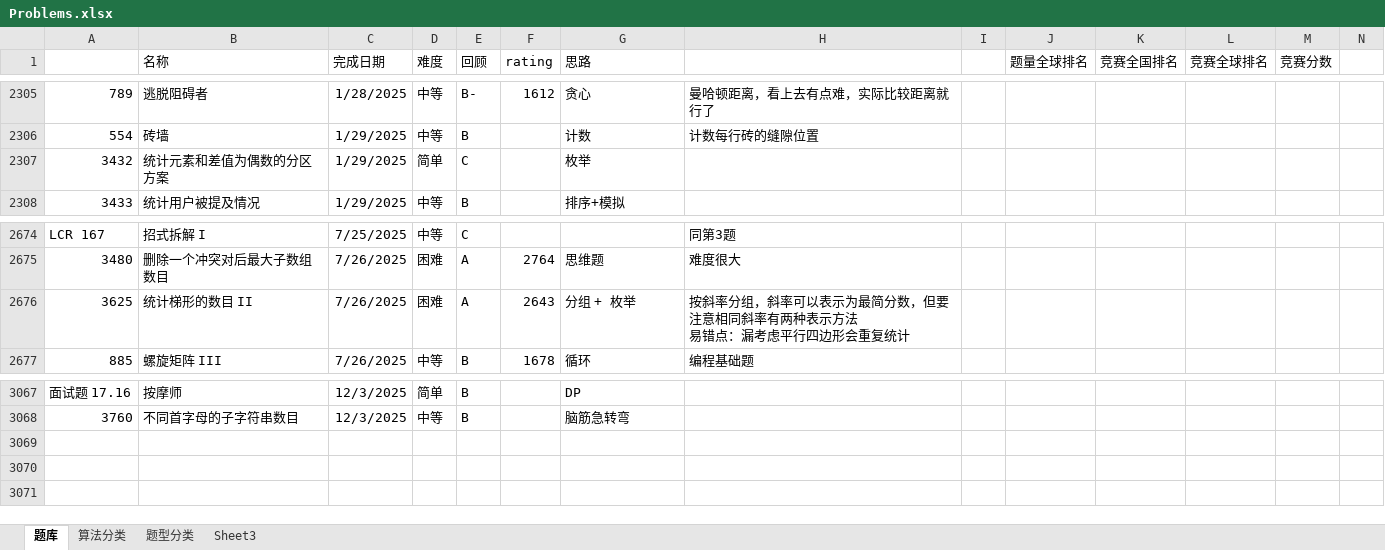
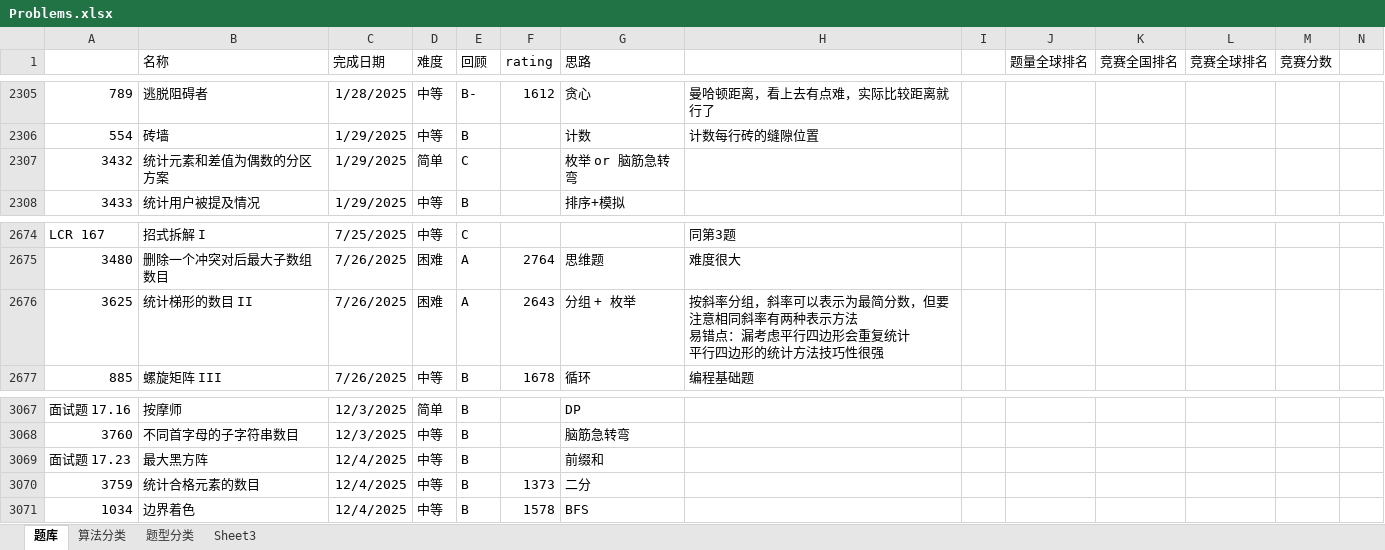
Before and after one commit to wangsun39/leetcode, an Excel workbook: Problems.xlsx, sheet 题库, drawn as a sheet; only a part is shown, gaps mark what is left out; values as stored, in another font and other column widths than the file's, no borders; charts and pictures not drawn; ↵ is a line break in a cell; the diff names each change by its address in the sheet, - before the commit and + after, or states it on an @@ line.

Commit message:
daily problems 2025/12/05

```diff
--- a/Problems.xlsx (sheet 题库)
+++ b/Problems.xlsx (sheet 题库)
-G2307 (思路): 枚举
+G2307 (思路): 枚举 or 脑筋急转弯
-H2676: …重复统计
+H2676: …重复统计 ↵ 平行四边形的统计方法技巧性很强
+row 3069: 面试题 17.23 | 最大黑方阵 | 12/4/2025 | 中等 | B |  | 前缀和
+row 3070: 3759 | 统计合格元素的数目 | 12/4/2025 | 中等 | B | 1373 | 二分
+row 3071: 1034 | 边界着色 | 12/4/2025 | 中等 | B | 1578 | BFS
```
Also changed, not shown: 5 other files.
